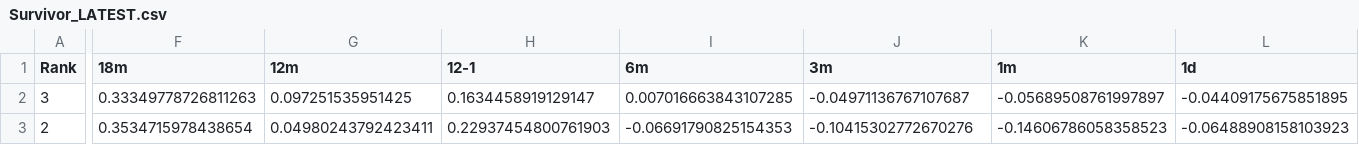
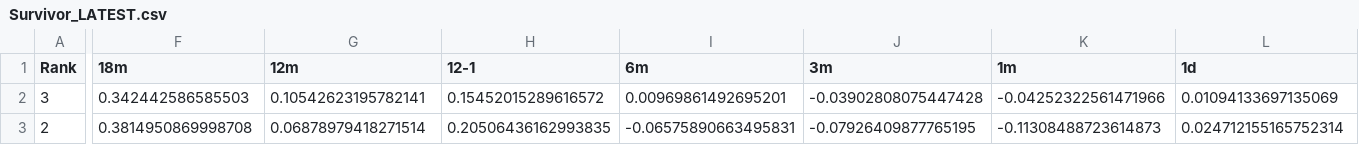
Before and after one commit to DarkMoonv1/NEFTy, a CSV file: Survivor_LATEST.csv, drawn as a sheet; only a part is shown, gaps mark what is left out; the diff covers the shown part only; the diff names each change by its address in the sheet, - before the commit and + after, or states it on an @@ line.

Commit message:
Update Survivor_LATEST.csv

```diff
--- a/Survivor_LATEST.csv
+++ b/Survivor_LATEST.csv
-F2 (18m): 0.33349778726811263
+F2 (18m): 0.342442586585503
-G2 (12m): 0.097251535951425
+G2 (12m): 0.10542623195782141
-H2 (12-1): 0.1634458919129147
+H2 (12-1): 0.15452015289616572
-I2 (6m): 0.007016663843107285
+I2 (6m): 0.00969861492695201
-J2 (3m): -0.04971136767107687
+J2 (3m): -0.03902808075447428
-K2 (1m): -0.05689508761997897
+K2 (1m): -0.04252322561471966
-L2 (1d): -0.04409175675851895
+L2 (1d): 0.01094133697135069
-F3 (18m): 0.3534715978438654
+F3 (18m): 0.3814950869998708
-G3 (12m): 0.04980243792423411
+G3 (12m): 0.06878979418271514
-H3 (12-1): 0.22937454800761903
+H3 (12-1): 0.20506436162993835
-I3 (6m): -0.06691790825154353
+I3 (6m): -0.06575890663495831
-J3 (3m): -0.10415302772670276
+J3 (3m): -0.07926409877765195
-K3 (1m): -0.14606786058358523
+K3 (1m): -0.11308488723614873
-L3 (1d): -0.06488908158103923
+L3 (1d): 0.024712155165752314
```
Also changed, not shown: 103 edited cells elsewhere in this file.
